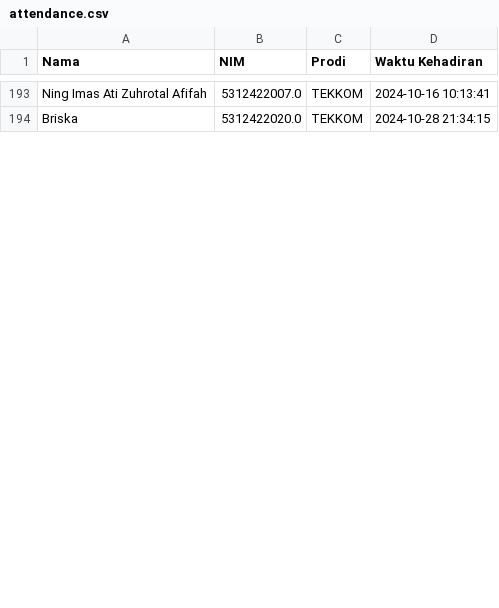
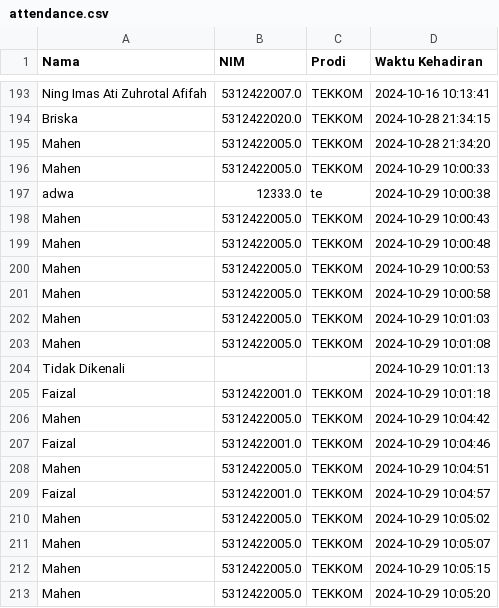
Before and after one commit to mahenadias/Face-Recognition, a CSV file: Attendance System with CNN/data/attendance.csv, drawn as a sheet; only a part is shown, gaps mark what is left out; the diff covers the shown part only.

```diff
--- a/Attendance System with CNN/data/attendance.csv
+++ b/Attendance System with CNN/data/attendance.csv
@@ -194 +194,20 @@ Ning Imas Ati Zuhrotal Afifah,5312422007.0,TEKKOM,2024-10-16 10:13:41
 Briska,5312422020.0,TEKKOM,2024-10-28 21:34:15
+Mahen,5312422005.0,TEKKOM,2024-10-28 21:34:20
+Mahen,5312422005.0,TEKKOM,2024-10-29 10:00:33
+adwa,12333.0,te,2024-10-29 10:00:38
+Mahen,5312422005.0,TEKKOM,2024-10-29 10:00:43
+Mahen,5312422005.0,TEKKOM,2024-10-29 10:00:48
+Mahen,5312422005.0,TEKKOM,2024-10-29 10:00:53
+Mahen,5312422005.0,TEKKOM,2024-10-29 10:00:58
+Mahen,5312422005.0,TEKKOM,2024-10-29 10:01:03
+Mahen,5312422005.0,TEKKOM,2024-10-29 10:01:08
+Tidak Dikenali,,,2024-10-29 10:01:13
+Faizal,5312422001.0,TEKKOM,2024-10-29 10:01:18
+Mahen,5312422005.0,TEKKOM,2024-10-29 10:04:42
+Faizal,5312422001.0,TEKKOM,2024-10-29 10:04:46
+Mahen,5312422005.0,TEKKOM,2024-10-29 10:04:51
+Faizal,5312422001.0,TEKKOM,2024-10-29 10:04:57
+Mahen,5312422005.0,TEKKOM,2024-10-29 10:05:02
+Mahen,5312422005.0,TEKKOM,2024-10-29 10:05:07
+Mahen,5312422005.0,TEKKOM,2024-10-29 10:05:15
+Mahen,5312422005.0,TEKKOM,2024-10-29 10:05:20
```
Also changed, not shown: 15 added rows and 1 edited cell elsewhere in this file, 3 other files.
